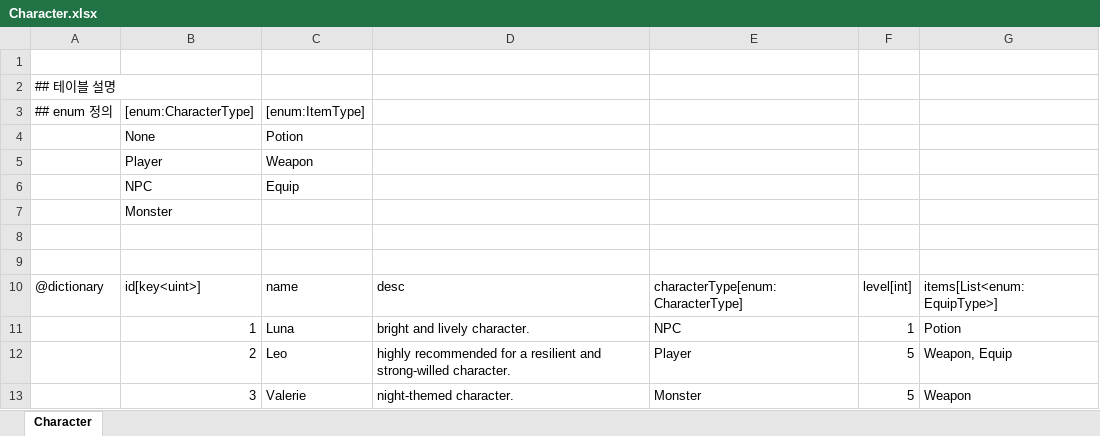
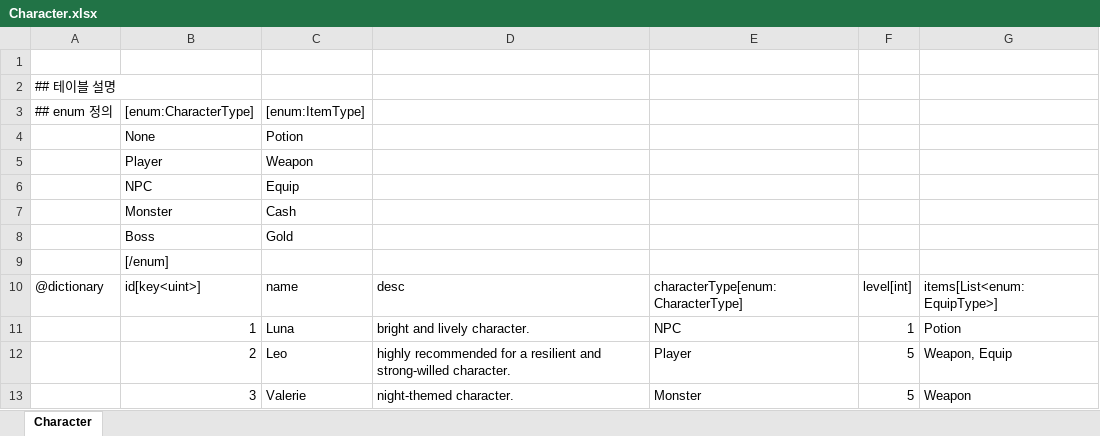
Before and after one commit to donguk/climbgames-framework, an Excel workbook: Excels/Character.xlsx, sheet Character, drawn as a sheet; values as stored, in another font and other column widths than the file's, no borders; removed rows and columns are numbered as before the commit, all else as after; the diff names each change by its address in the sheet, - before the commit and + after, or states it on an @@ line.

Commit message:
tabale enum end key

```diff
--- a/Excels/Character.xlsx (sheet Character)
+++ b/Excels/Character.xlsx (sheet Character)
+row 7:  | Monster | Cash
+row 8:  | Boss | Gold
-B9: Monster
+B9: [/enum]
-row 8: (empty)
-row 9: (empty)
```
Also changed, not shown: 7 other files.
